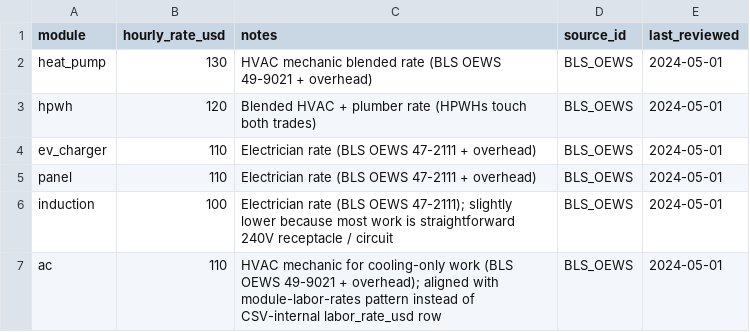
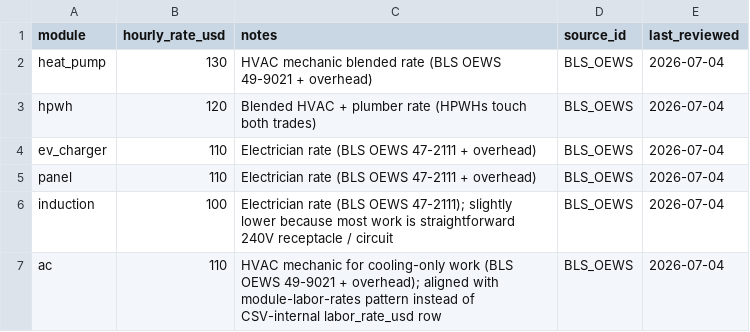
Before and after one commit to mlanon7/Electrifycost, a CSV file: data/csv/module-labor-rates.csv, drawn as a sheet.

```diff
--- a/data/csv/module-labor-rates.csv
+++ b/data/csv/module-labor-rates.csv
@@ -1,7 +1,7 @@
 module,hourly_rate_usd,notes,source_id,last_reviewed
-heat_pump,130,HVAC mechanic blended rate (BLS OEWS 49-9021 + overhead),BLS_OEWS,2024-05-01
-hpwh,120,Blended HVAC + plumber rate (HPWHs touch both trades),BLS_OEWS,2024-05-01
-ev_charger,110,Electrician rate (BLS OEWS 47-2111 + overhead),BLS_OEWS,2024-05-01
-panel,110,Electrician rate (BLS OEWS 47-2111 + overhead),BLS_OEWS,2024-05-01
-induction,100,Electrician rate (BLS OEWS 47-2111); slightly lower because most work is straightforward 240V receptacle / circuit,BLS_OEWS,2024-05-01
-ac,110,HVAC mechanic for cooling-only work (BLS OEWS 49-9021 + overhead); aligned with module-labor-rates pattern instead of CSV-internal labor_rate_usd row,BLS_OEWS,2024-05-01
+heat_pump,130,HVAC mechanic blended rate (BLS OEWS 49-9021 + overhead),BLS_OEWS,2026-07-04
+hpwh,120,Blended HVAC + plumber rate (HPWHs touch both trades),BLS_OEWS,2026-07-04
+ev_charger,110,Electrician rate (BLS OEWS 47-2111 + overhead),BLS_OEWS,2026-07-04
+panel,110,Electrician rate (BLS OEWS 47-2111 + overhead),BLS_OEWS,2026-07-04
+induction,100,Electrician rate (BLS OEWS 47-2111); slightly lower because most work is straightforward 240V receptacle / circuit,BLS_OEWS,2026-07-04
+ac,110,HVAC mechanic for cooling-only work (BLS OEWS 49-9021 + overhead); aligned with module-labor-rates pattern instead of CSV-internal labor_rate_usd row,BLS_OEWS,2026-07-04
```
Also changed, not shown: data/csv/state-energy-prices.csv, data/csv/state-labor-multipliers.csv, 35 other files.
